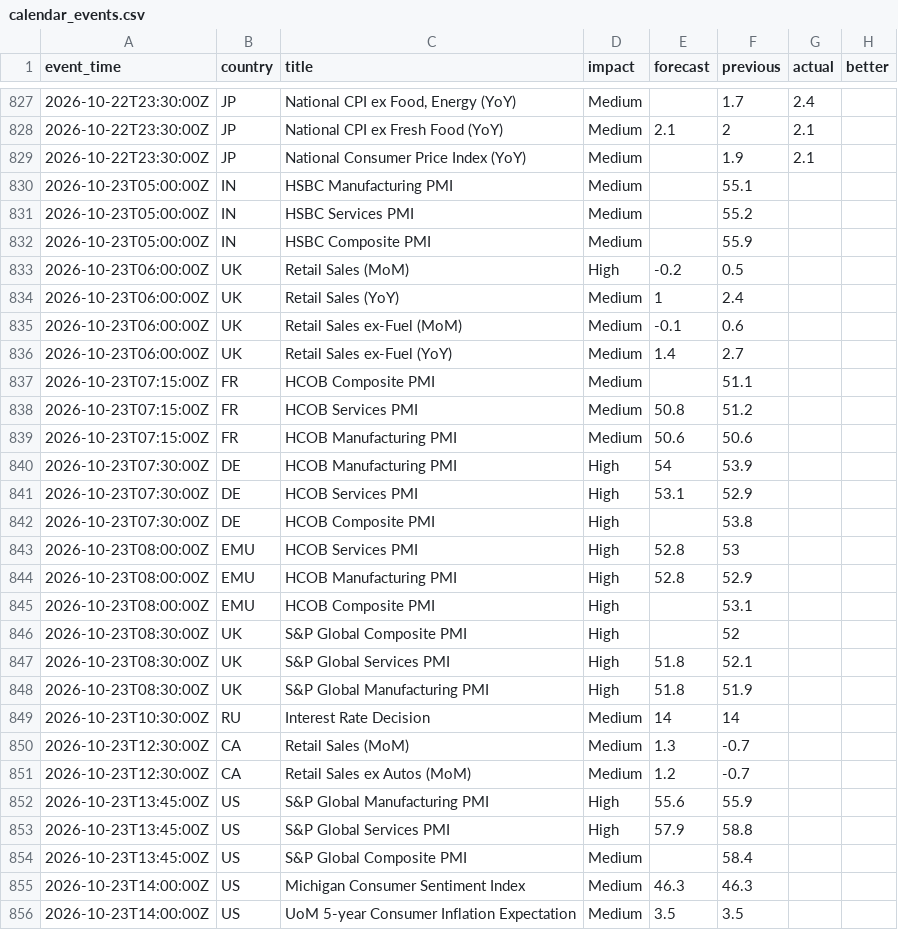
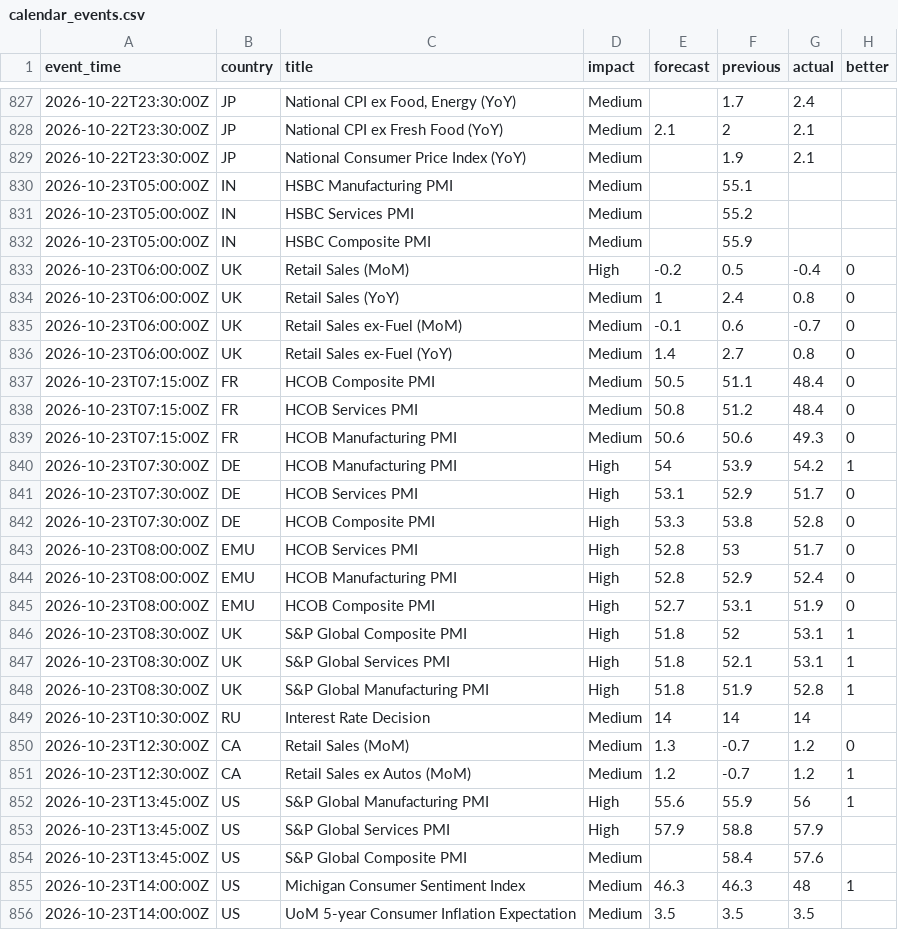
Before and after one commit to ChrisHo0317/Local_Dashboard, a CSV file: data/calendar_events.csv, drawn as a sheet; only a part is shown, gaps mark what is left out; the diff covers the shown part only.

```diff
--- a/data/calendar_events.csv
+++ b/data/calendar_events.csv
@@ -832,25 +832,25 @@ event_time,country,title,impact,forecast,previous,actual,better
 2026-10-23T05:00:00Z,IN,HSBC Composite PMI,Medium,,55.9,,
-2026-10-23T06:00:00Z,UK,Retail Sales (MoM),High,-0.2,0.5,,
-2026-10-23T06:00:00Z,UK,Retail Sales (YoY),Medium,1,2.4,,
-2026-10-23T06:00:00Z,UK,Retail Sales ex-Fuel (MoM),Medium,-0.1,0.6,,
-2026-10-23T06:00:00Z,UK,Retail Sales ex-Fuel (YoY),Medium,1.4,2.7,,
-2026-10-23T07:15:00Z,FR,HCOB Composite PMI,Medium,,51.1,,
-2026-10-23T07:15:00Z,FR,HCOB Services PMI,Medium,50.8,51.2,,
-2026-10-23T07:15:00Z,FR,HCOB Manufacturing PMI,Medium,50.6,50.6,,
-2026-10-23T07:30:00Z,DE,HCOB Manufacturing PMI,High,54,53.9,,
-2026-10-23T07:30:00Z,DE,HCOB Services PMI,High,53.1,52.9,,
-2026-10-23T07:30:00Z,DE,HCOB Composite PMI,High,,53.8,,
-2026-10-23T08:00:00Z,EMU,HCOB Services PMI,High,52.8,53,,
-2026-10-23T08:00:00Z,EMU,HCOB Manufacturing PMI,High,52.8,52.9,,
-2026-10-23T08:00:00Z,EMU,HCOB Composite PMI,High,,53.1,,
-2026-10-23T08:30:00Z,UK,S&P Global Composite PMI,High,,52,,
-2026-10-23T08:30:00Z,UK,S&P Global Services PMI,High,51.8,52.1,,
-2026-10-23T08:30:00Z,UK,S&P Global Manufacturing PMI,High,51.8,51.9,,
-2026-10-23T10:30:00Z,RU,Interest Rate Decision,Medium,14,14,,
-2026-10-23T12:30:00Z,CA,Retail Sales (MoM),Medium,1.3,-0.7,,
-2026-10-23T12:30:00Z,CA,Retail Sales ex Autos (MoM),Medium,1.2,-0.7,,
-2026-10-23T13:45:00Z,US,S&P Global Manufacturing PMI,High,55.6,55.9,,
-2026-10-23T13:45:00Z,US,S&P Global Services PMI,High,57.9,58.8,,
-2026-10-23T13:45:00Z,US,S&P Global Composite PMI,Medium,,58.4,,
-2026-10-23T14:00:00Z,US,Michigan Consumer Sentiment Index,Medium,46.3,46.3,,
-2026-10-23T14:00:00Z,US,UoM 5-year Consumer Inflation Expectation,Medium,3.5,3.5,,
+2026-10-23T06:00:00Z,UK,Retail Sales (MoM),High,-0.2,0.5,-0.4,0
+2026-10-23T06:00:00Z,UK,Retail Sales (YoY),Medium,1,2.4,0.8,0
+2026-10-23T06:00:00Z,UK,Retail Sales ex-Fuel (MoM),Medium,-0.1,0.6,-0.7,0
+2026-10-23T06:00:00Z,UK,Retail Sales ex-Fuel (YoY),Medium,1.4,2.7,0.8,0
+2026-10-23T07:15:00Z,FR,HCOB Composite PMI,Medium,50.5,51.1,48.4,0
+2026-10-23T07:15:00Z,FR,HCOB Services PMI,Medium,50.8,51.2,48.4,0
+2026-10-23T07:15:00Z,FR,HCOB Manufacturing PMI,Medium,50.6,50.6,49.3,0
+2026-10-23T07:30:00Z,DE,HCOB Manufacturing PMI,High,54,53.9,54.2,1
+2026-10-23T07:30:00Z,DE,HCOB Services PMI,High,53.1,52.9,51.7,0
+2026-10-23T07:30:00Z,DE,HCOB Composite PMI,High,53.3,53.8,52.8,0
+2026-10-23T08:00:00Z,EMU,HCOB Services PMI,High,52.8,53,51.7,0
+2026-10-23T08:00:00Z,EMU,HCOB Manufacturing PMI,High,52.8,52.9,52.4,0
+2026-10-23T08:00:00Z,EMU,HCOB Composite PMI,High,52.7,53.1,51.9,0
+2026-10-23T08:30:00Z,UK,S&P Global Composite PMI,High,51.8,52,53.1,1
+2026-10-23T08:30:00Z,UK,S&P Global Services PMI,High,51.8,52.1,53.1,1
+2026-10-23T08:30:00Z,UK,S&P Global Manufacturing PMI,High,51.8,51.9,52.8,1
+2026-10-23T10:30:00Z,RU,Interest Rate Decision,Medium,14,14,14,
+2026-10-23T12:30:00Z,CA,Retail Sales (MoM),Medium,1.3,-0.7,1.2,0
+2026-10-23T12:30:00Z,CA,Retail Sales ex Autos (MoM),Medium,1.2,-0.7,1.2,1
+2026-10-23T13:45:00Z,US,S&P Global Manufacturing PMI,High,55.6,55.9,56,1
+2026-10-23T13:45:00Z,US,S&P Global Services PMI,High,57.9,58.8,57.9,
+2026-10-23T13:45:00Z,US,S&P Global Composite PMI,Medium,,58.4,57.6,
+2026-10-23T14:00:00Z,US,Michigan Consumer Sentiment Index,Medium,46.3,46.3,48,1
+2026-10-23T14:00:00Z,US,UoM 5-year Consumer Inflation Expectation,Medium,3.5,3.5,3.5,
```
Also changed, not shown: 8 added rows and 43 edited cells elsewhere in this file, data/alerts_sent.csv, data/macro.csv, 3 other files.
